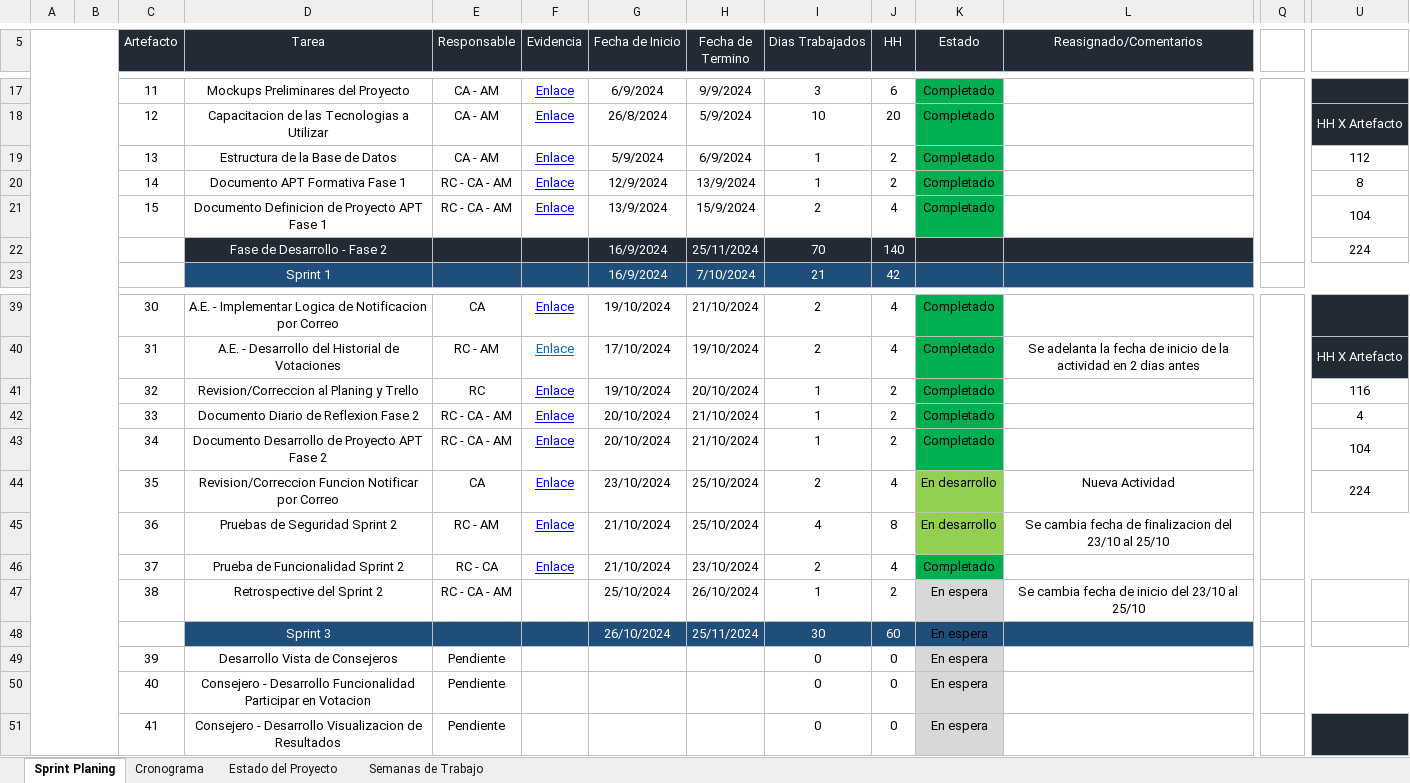
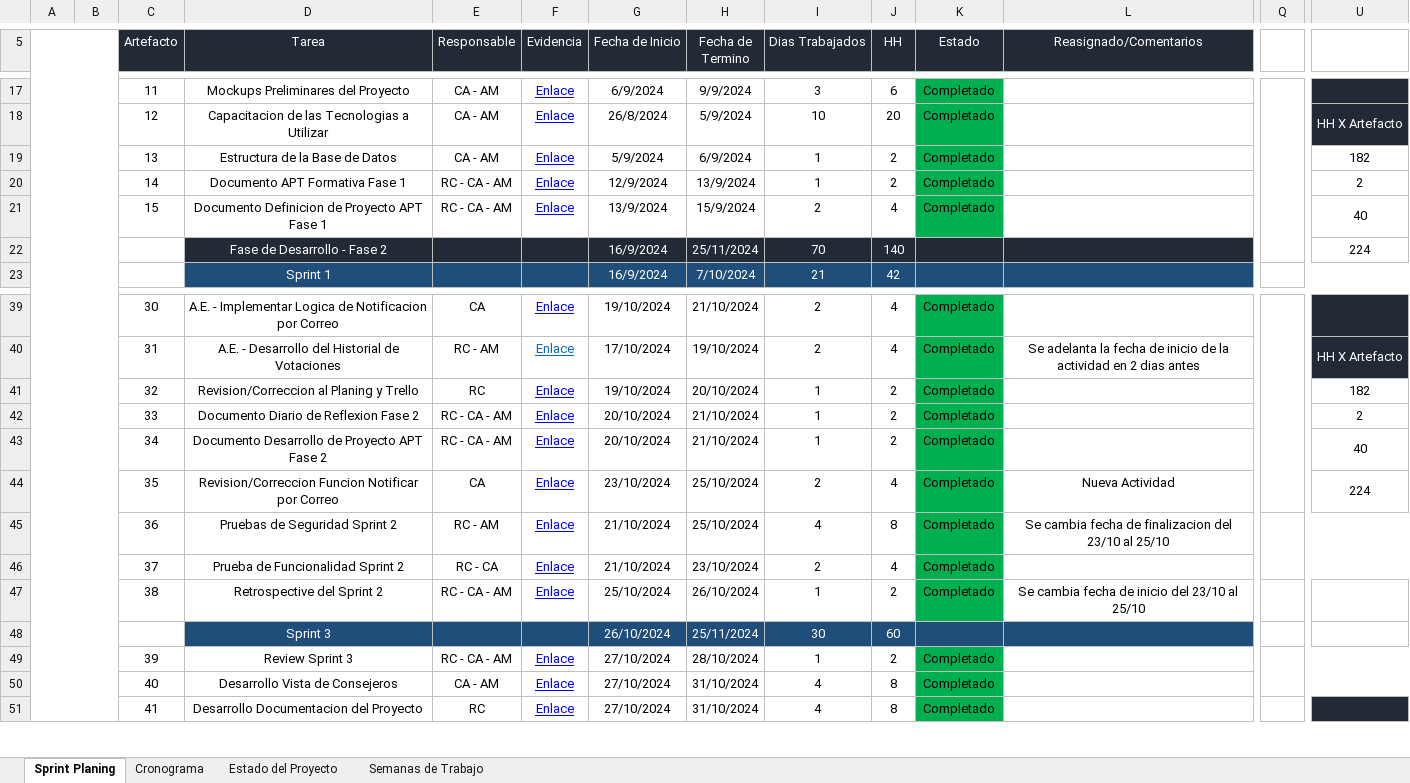
Before and after one commit to Y1tou/PTY4614-Grupo1, an Excel workbook: Fase 2/Evidencias Proyecto/Evidencias de documentación/SprintPlaning-Grupo1.xlsx, sheet Sprint Planing, drawn as a sheet; only a part is shown, gaps mark what is left out; values as stored, in another font and other column widths than the file's, no borders; charts and pictures not drawn; removed rows and columns are numbered as before the commit, all else as after; the diff covers the shown part only; the diff names each change by its address in the sheet, - before the commit and + after, or states it on an @@ line.

```diff
--- a/Fase 2/Evidencias Proyecto/Evidencias de documentación/SprintPlaning-Grupo1.xlsx (sheet Sprint Planing)
+++ b/Fase 2/Evidencias Proyecto/Evidencias de documentación/SprintPlaning-Grupo1.xlsx (sheet Sprint Planing)
-U19: 112
+U19: 182
-U20: 8
+U20: 2
-U21: 104
+U21: 40
-U41: 116
+U41: 182
-U42: 4
+U42: 2
-U43: 104
+U43: 40
-K44:K45 (Estado): En desarrollo
+K44:K45 (Estado): Completado
-K44:K45 fill: #92D050
+K44:K45 fill: #00B050
-F47 (Evidencia): (empty)
+F47 (Evidencia): Enlace
-K47 (Estado): En espera
+K47 (Estado): Completado
-K47 fill: #D8D8D8
+K47 fill: #00B050
-K48 (Estado): En espera
+K48 (Estado): (empty)
-D49 (Tarea): Desarrollo Vista de Consejeros
+D49 (Tarea): Review Sprint 3
-E49 (Responsable): Pendiente
+E49 (Responsable): RC - CA - AM
-F49:F51 (Evidencia): (empty)
+F49:F51 (Evidencia): Enlace
-G49:G51 (Fecha de Inicio): (empty)
+G49:G51 (Fecha de Inicio): 27/10/2024
-H49 (Fecha de Termino): (empty)
+H49 (Fecha de Termino): 28/10/2024
-I49 (Dias Trabajados): 0
+I49 (Dias Trabajados): 1
-J49 (HH): 0
+J49 (HH): 2
-K49:K51 (Estado): En espera
+K49:K51 (Estado): Completado
-K49:K51 fill: #D8D8D8
+K49:K51 fill: #00B050
-D50 (Tarea): Consejero - Desarrollo Funcionalidad Participar en Votacion
+D50 (Tarea): Desarrollo Vista de Consejeros
-E50 (Responsable): Pendiente
+E50 (Responsable): CA - AM
-H50:H51 (Fecha de Termino): (empty)
+H50:H51 (Fecha de Termino): 31/10/2024
-I50:I51 (Dias Trabajados): 0
+I50:I51 (Dias Trabajados): 4
-J50:J51 (HH): 0
+J50:J51 (HH): 8
-D51 (Tarea): Consejero - Desarrollo Visualizacion de Resultados
+D51 (Tarea): Desarrollo Documentacion del Proyecto
-E51 (Responsable): Pendiente
+E51 (Responsable): RC
-Q51:Q59 merged
+Q51:Q59 merged
```
Also changed, not shown: 4 added rows, 2 removed rows, 79 edited cells, cell formats and merged cells elsewhere in this sheet, sheet Cronograma, formulas that keep their value, charts or pictures, Fase 2/Evidencias Proyecto/Evidencias de documentación/Informe de Pruebas de Funcionalidad.xlsx, Fase 2/Evidencias Proyecto/Evidencias de documentación/Informe de Pruebas de Seguridad.xlsx, 12 other files.
